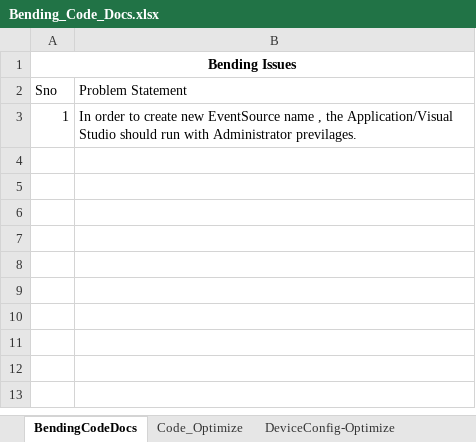
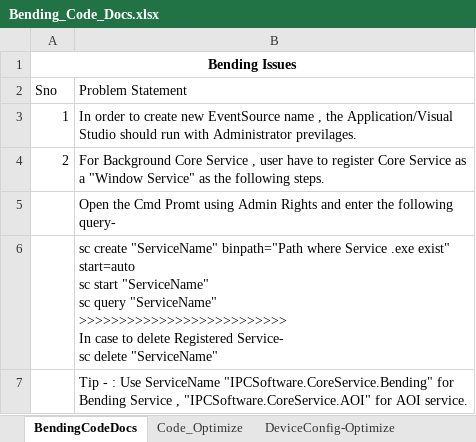
Before and after one commit to santsharan-adm/Vertex, an Excel workbook: IPCSoftwares/IPCSoftware.App.Bending/Documents/Bending_Code_Docs.xlsx, sheet BendingCodeDocs, drawn as a sheet; values as stored, in another font and other column widths than the file's, no borders; ↵ is a line break in a cell; the diff names each change by its address in the sheet, - before the commit and + after, or states it on an @@ line.

Commit message:
Fix BendingCoreService , Modify ServiceStartupViewModel ,Fix Bending publish issue.

```diff
--- a/IPCSoftwares/IPCSoftware.App.Bending/Documents/Bending_Code_Docs.xlsx (sheet BendingCodeDocs)
+++ b/IPCSoftwares/IPCSoftware.App.Bending/Documents/Bending_Code_Docs.xlsx (sheet BendingCodeDocs)
+row 4: 2 | For Background Core Service , user have to register Core Service as a "Window Service" as the following steps.
+row 5:  | Open the Cmd Promt using Admin Rights and enter the following query-
+row 6:  | sc create "ServiceName" binpath="Path where Service .exe exist" start=auto ↵ sc start "ServiceName" ↵ sc query "ServiceName" ↵ >>>>>>>>>>>>>>>>>>>>>>>>>> ↵ In case to delete Registered Service- ↵ sc delete "ServiceName"
+row 7:  | Tip - : Use ServiceName "IPCSoftware.CoreService.Bending" for Bending Service , "IPCSoftware.CoreService.AOI" for AOI service.
```
Also changed, not shown: 7 other files.
